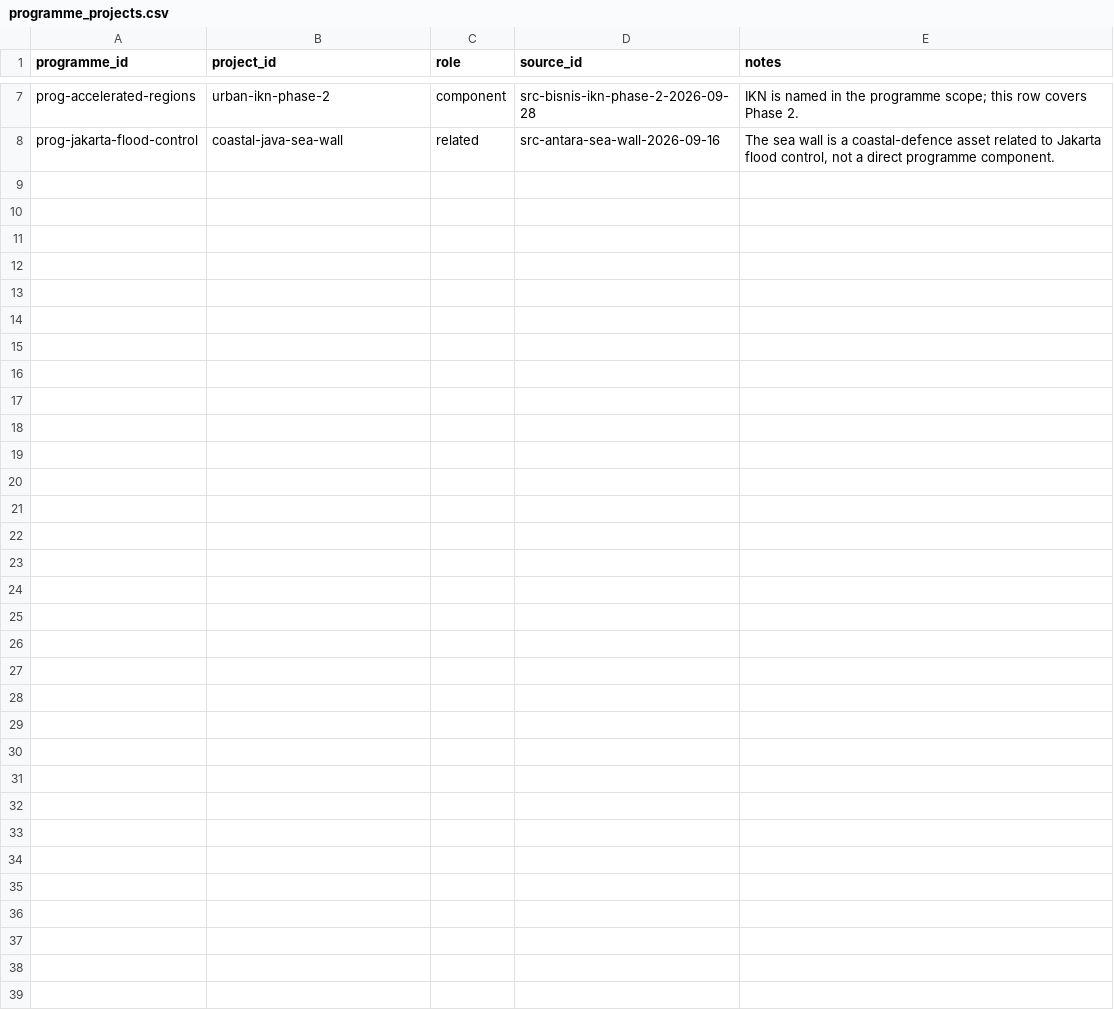
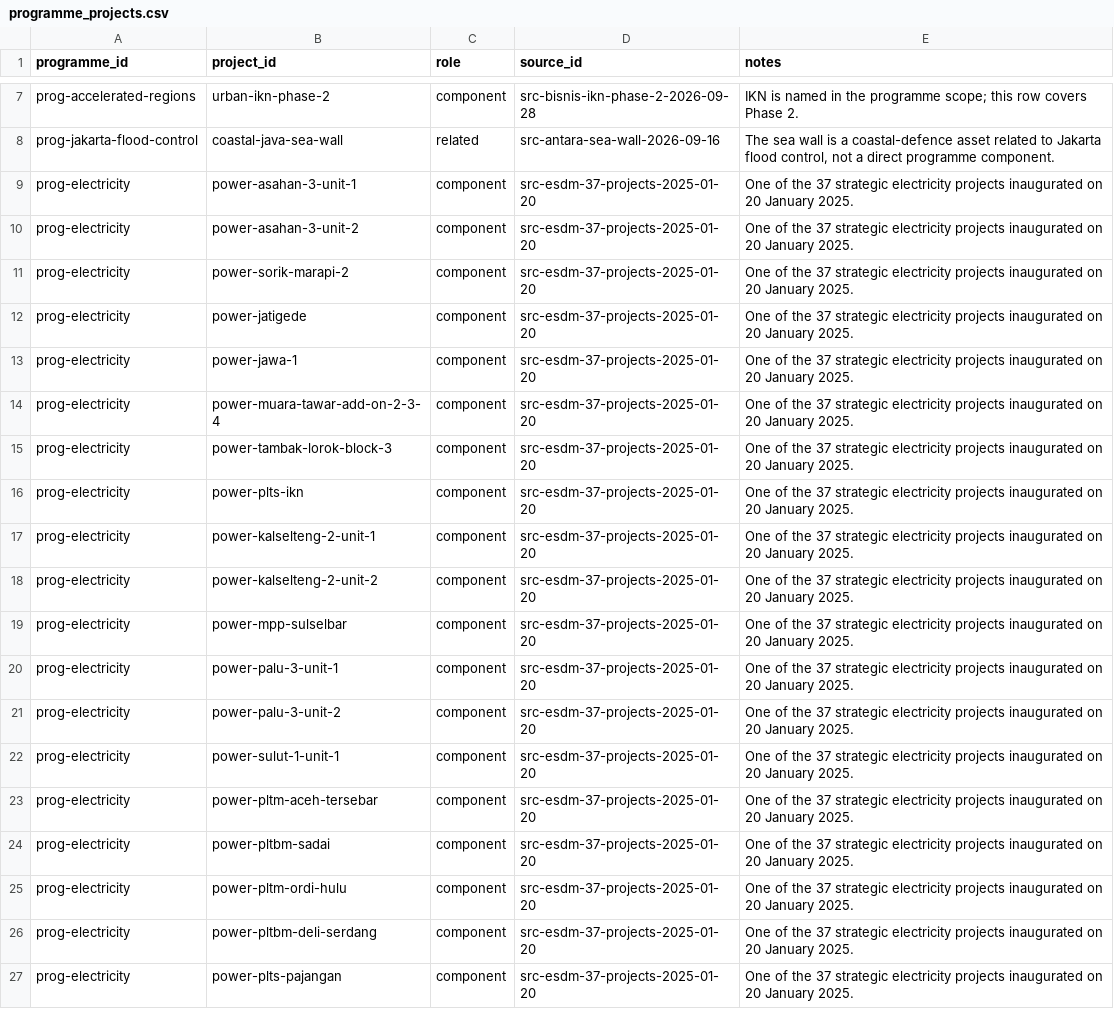
Before and after one commit to oatlayers/infra-id, a CSV file: data/curated/programme_projects.csv, drawn as a sheet; only a part is shown, gaps mark what is left out; the diff covers the shown part only.

Commit message:
Add the 37 strategic electricity projects from January 2025
Import the 26 generating plants and 11 transmission and substation projects inaugurated on 20 January 2025, with four archived sources, 161 atomic claims, 27 indicators and 55 dated values, programme links and 11 PLN operator links. Add the strategic_records coverage row and bilingual labels, refresh the plan and README counts, and raise the payload budget to 1.75 MB initial and 5.5 MB total for the 331-record build.

Build, deterministic check, site check, smoke test, UX rehearsal, contrast check, Markdown links and Ruff pass. Nothing was pushed, deployed or published.

```diff
--- a/data/curated/programme_projects.csv
+++ b/data/curated/programme_projects.csv
@@ -8 +8,20 @@ prog-accelerated-regions,urban-ikn-phase-2,component,src-bisnis-ikn-phase-2-2026
 prog-jakarta-flood-control,coastal-java-sea-wall,related,src-antara-sea-wall-2026-09-16,"The sea wall is a coastal-defence asset related to Jakarta flood control, not a direct programme component."
+prog-electricity,power-asahan-3-unit-1,component,src-esdm-37-projects-2025-01-20,One of the 37 strategic electricity projects inaugurated on 20 January 2025.
+prog-electricity,power-asahan-3-unit-2,component,src-esdm-37-projects-2025-01-20,One of the 37 strategic electricity projects inaugurated on 20 January 2025.
+prog-electricity,power-sorik-marapi-2,component,src-esdm-37-projects-2025-01-20,One of the 37 strategic electricity projects inaugurated on 20 January 2025.
+prog-electricity,power-jatigede,component,src-esdm-37-projects-2025-01-20,One of the 37 strategic electricity projects inaugurated on 20 January 2025.
+prog-electricity,power-jawa-1,component,src-esdm-37-projects-2025-01-20,One of the 37 strategic electricity projects inaugurated on 20 January 2025.
+prog-electricity,power-muara-tawar-add-on-2-3-4,component,src-esdm-37-projects-2025-01-20,One of the 37 strategic electricity projects inaugurated on 20 January 2025.
+prog-electricity,power-tambak-lorok-block-3,component,src-esdm-37-projects-2025-01-20,One of the 37 strategic electricity projects inaugurated on 20 January 2025.
+prog-electricity,power-plts-ikn,component,src-esdm-37-projects-2025-01-20,One of the 37 strategic electricity projects inaugurated on 20 January 2025.
+prog-electricity,power-kalselteng-2-unit-1,component,src-esdm-37-projects-2025-01-20,One of the 37 strategic electricity projects inaugurated on 20 January 2025.
+prog-electricity,power-kalselteng-2-unit-2,component,src-esdm-37-projects-2025-01-20,One of the 37 strategic electricity projects inaugurated on 20 January 2025.
+prog-electricity,power-mpp-sulselbar,component,src-esdm-37-projects-2025-01-20,One of the 37 strategic electricity projects inaugurated on 20 January 2025.
+prog-electricity,power-palu-3-unit-1,component,src-esdm-37-projects-2025-01-20,One of the 37 strategic electricity projects inaugurated on 20 January 2025.
+prog-electricity,power-palu-3-unit-2,component,src-esdm-37-projects-2025-01-20,One of the 37 strategic electricity projects inaugurated on 20 January 2025.
+prog-electricity,power-sulut-1-unit-1,component,src-esdm-37-projects-2025-01-20,One of the 37 strategic electricity projects inaugurated on 20 January 2025.
+prog-electricity,power-pltm-aceh-tersebar,component,src-esdm-37-projects-2025-01-20,One of the 37 strategic electricity projects inaugurated on 20 January 2025.
+prog-electricity,power-pltbm-sadai,component,src-esdm-37-projects-2025-01-20,One of the 37 strategic electricity projects inaugurated on 20 January 2025.
+prog-electricity,power-pltm-ordi-hulu,component,src-esdm-37-projects-2025-01-20,One of the 37 strategic electricity projects inaugurated on 20 January 2025.
+prog-electricity,power-pltbm-deli-serdang,component,src-esdm-37-projects-2025-01-20,One of the 37 strategic electricity projects inaugurated on 20 January 2025.
+prog-electricity,power-plts-pajangan,component,src-esdm-37-projects-2025-01-20,One of the 37 strategic electricity projects inaugurated on 20 January 2025.
```
Also changed, not shown: 18 added rows elsewhere in this file, data/curated/indicators.csv, data/curated/project_aliases.csv, 43 other files.
